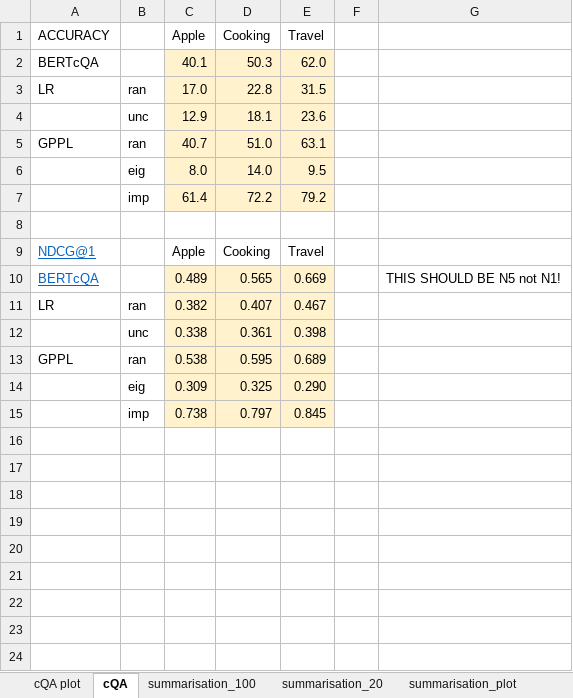
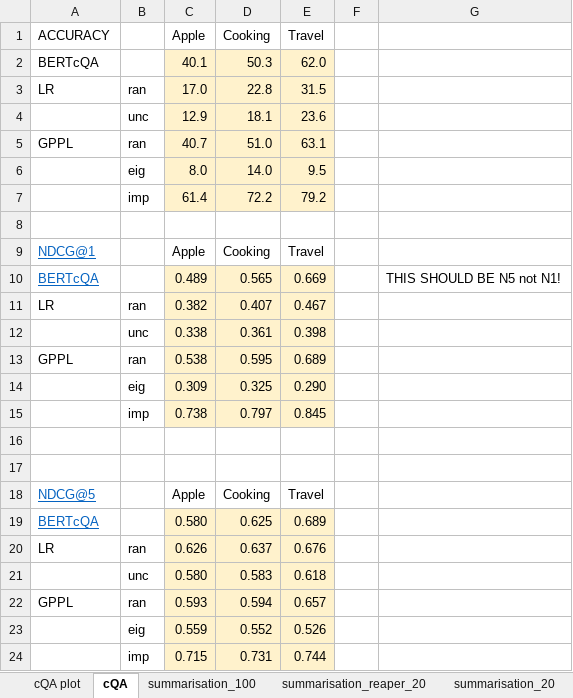
Before and after one commit to UKPLab/tacl2020-interactive-ranking, an Excel workbook: bert_results.xlsx, sheet cQA, drawn as a sheet; values as stored, in another font and other column widths than the file's, no borders; the diff names each change by its address in the sheet, - before the commit and + after, or states it on an @@ line.

```diff
--- a/bert_results.xlsx (sheet cQA)
+++ b/bert_results.xlsx (sheet cQA)
+sheet tab: summarisation_reaper_20
+row 16: (empty)
+row 17: (empty)
+row 18: NDCG@5 |  | Apple | Cooking | Travel
+row 19: BERTcQA |  | 0.580 | 0.625 | 0.689
+row 20: LR | ran | 0.626 | 0.637 | 0.676
+row 21:  | unc | 0.580 | 0.583 | 0.618
+row 22: GPPL | ran | 0.593 | 0.594 | 0.657
+row 23:  | eig | 0.559 | 0.552 | 0.526
+row 24:  | imp | 0.715 | 0.731 | 0.744
```
Also changed, not shown: sheet cQA plot, sheet summarisation_20, sheet summarisation_plot, sheet summarisation_100, 1 other file.
